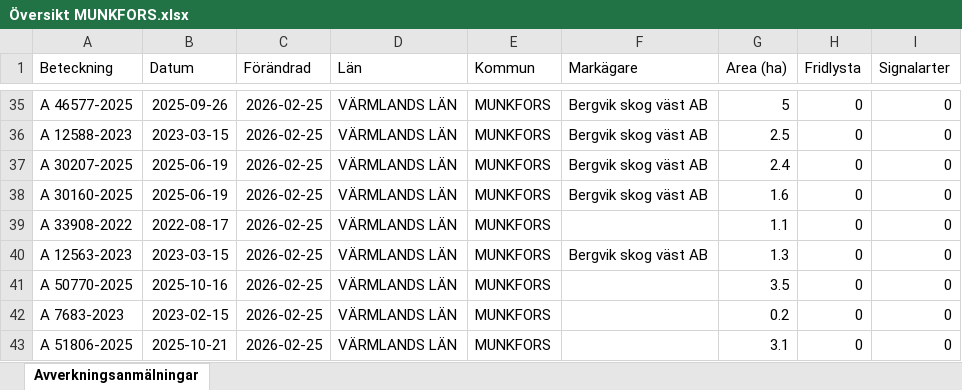
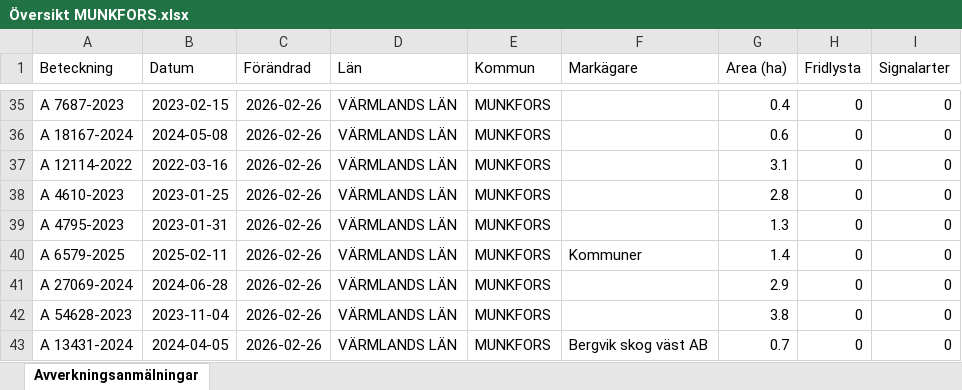
Before and after one commit to klasma/Logging_1762, an Excel workbook: Översikt MUNKFORS.xlsx, sheet Avverkningsanmälningar, drawn as a sheet; only a part is shown, gaps mark what is left out; values as stored, in another font and other column widths than the file's, no borders; the diff covers the shown part only; the diff names each change by its address in the sheet, - before the commit and + after, or states it on an @@ line.

```diff
--- a/Översikt MUNKFORS.xlsx (sheet Avverkningsanmälningar)
+++ b/Översikt MUNKFORS.xlsx (sheet Avverkningsanmälningar)
-A35 (Beteckning): A 46577-2025
+A35 (Beteckning): A 7687-2023
-B35 (Datum): 2025-09-26
+B35 (Datum): 2023-02-15
-C35:C43 (Förändrad): 2026-02-25
+C35:C43 (Förändrad): 2026-02-26
-F35:F38 (Markägare): Bergvik skog väst AB
+F35:F38 (Markägare): (empty)
-G35 (Area (ha)): 5
+G35 (Area (ha)): 0.4
-A36 (Beteckning): A 12588-2023
+A36 (Beteckning): A 18167-2024
-B36 (Datum): 2023-03-15
+B36 (Datum): 2024-05-08
-G36 (Area (ha)): 2.5
+G36 (Area (ha)): 0.6
-A37 (Beteckning): A 30207-2025
+A37 (Beteckning): A 12114-2022
-B37 (Datum): 2025-06-19
+B37 (Datum): 2022-03-16
-G37 (Area (ha)): 2.4
+G37 (Area (ha)): 3.1
-A38 (Beteckning): A 30160-2025
+A38 (Beteckning): A 4610-2023
-B38 (Datum): 2025-06-19
+B38 (Datum): 2023-01-25
-G38 (Area (ha)): 1.6
+G38 (Area (ha)): 2.8
-A39 (Beteckning): A 33908-2022
+A39 (Beteckning): A 4795-2023
-B39 (Datum): 2022-08-17
+B39 (Datum): 2023-01-31
-G39 (Area (ha)): 1.1
+G39 (Area (ha)): 1.3
-A40 (Beteckning): A 12563-2023
+A40 (Beteckning): A 6579-2025
-B40 (Datum): 2023-03-15
+B40 (Datum): 2025-02-11
-F40 (Markägare): Bergvik skog väst AB
+F40 (Markägare): Kommuner
-G40 (Area (ha)): 1.3
+G40 (Area (ha)): 1.4
-A41 (Beteckning): A 50770-2025
+A41 (Beteckning): A 27069-2024
-B41 (Datum): 2025-10-16
+B41 (Datum): 2024-06-28
-G41 (Area (ha)): 3.5
+G41 (Area (ha)): 2.9
-A42 (Beteckning): A 7683-2023
+A42 (Beteckning): A 54628-2023
-B42 (Datum): 2023-02-15
+B42 (Datum): 2023-11-04
-G42 (Area (ha)): 0.2
+G42 (Area (ha)): 3.8
-A43 (Beteckning): A 51806-2025
+A43 (Beteckning): A 13431-2024
-B43 (Datum): 2025-10-21
+B43 (Datum): 2024-04-05
-F43 (Markägare): (empty)
+F43 (Markägare): Bergvik skog väst AB
-G43 (Area (ha)): 3.1
+G43 (Area (ha)): 0.7
```
Also changed, not shown: 330 edited cells elsewhere in this sheet, artfynd/A 44111-2023 artfynd.xlsx, 6 other files.
